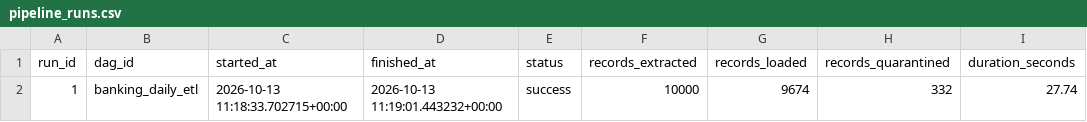
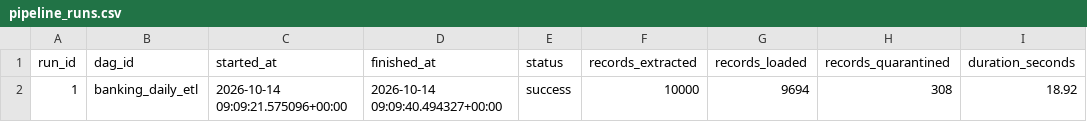
Before and after one commit to AG-geodata-analyst/banking-data-reliability-platform, a CSV file: dashboard/data/synthetic/pipeline_runs.csv, drawn as a sheet.

```diff
--- a/dashboard/data/synthetic/pipeline_runs.csv
+++ b/dashboard/data/synthetic/pipeline_runs.csv
@@ -1,2 +1,2 @@
 run_id,dag_id,started_at,finished_at,status,records_extracted,records_loaded,records_quarantined,duration_seconds
-1,banking_daily_etl,2026-10-13 11:18:33.702715+00:00,2026-10-13 11:19:01.443232+00:00,success,10000,9674,332,27.74
+1,banking_daily_etl,2026-10-14 09:09:21.575096+00:00,2026-10-14 09:09:40.494327+00:00,success,10000,9694,308,18.92
```
Also changed, not shown: dashboard/data/synthetic/daily_metrics.csv, dashboard/data/synthetic/fact_transactions.csv, 2 other files.
